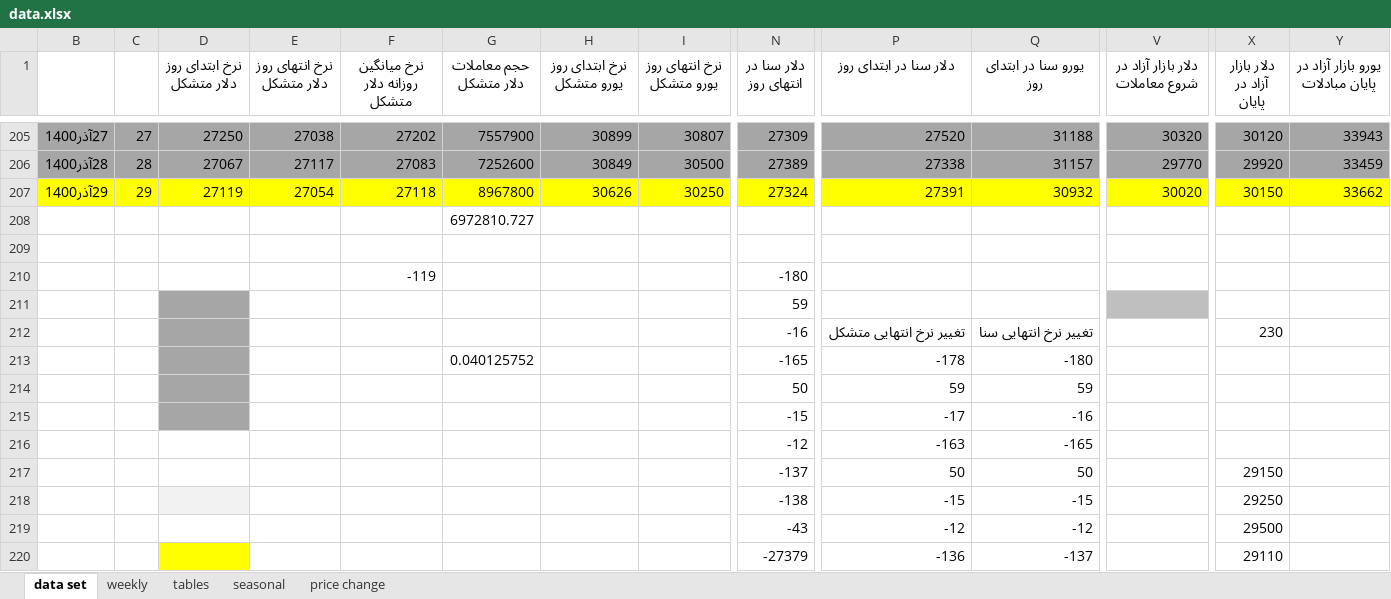
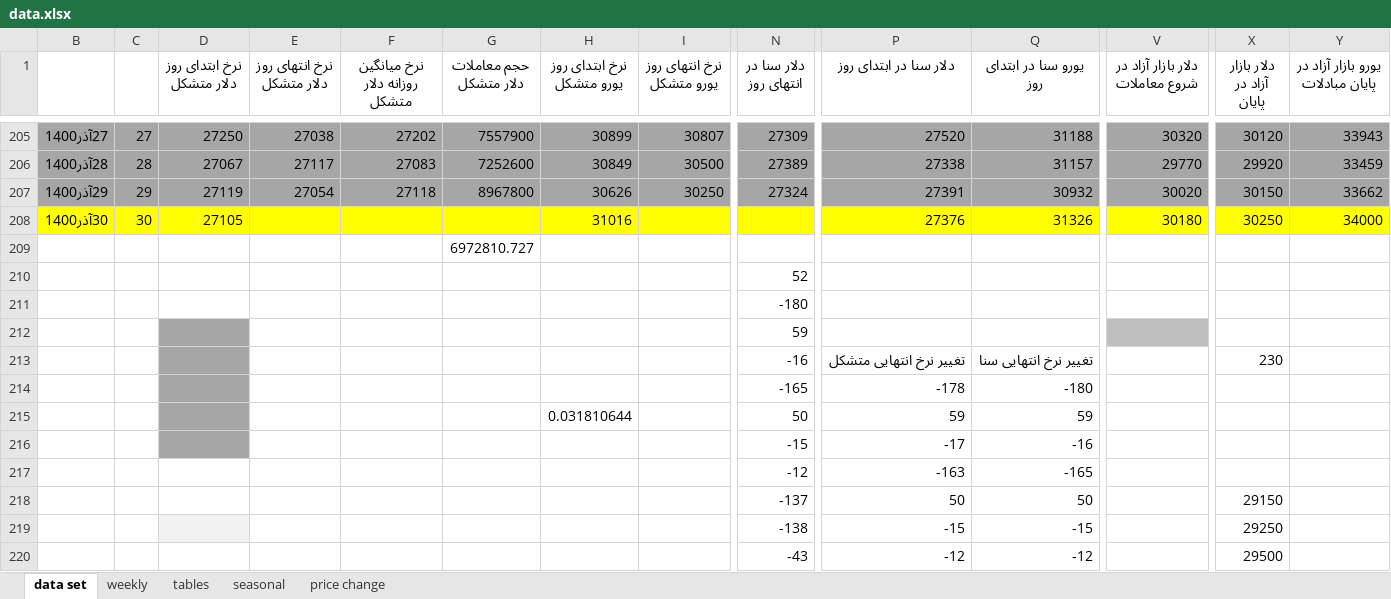
Before and after one commit to moeinmir/dendataset, an Excel workbook: data.xlsx, sheet data set, drawn as a sheet; only a part is shown, gaps mark what is left out; the shorter side is filled out with more unchanged rows; values as stored, in another font and other column widths than the file's, no borders; addresses are those after the commit; rows hold the shown columns only; the diff covers the shown part only; the diff names each change by its address in the sheet, - before the commit and + after, or states it on an @@ line.

```diff
--- a/data.xlsx (sheet data set)
+++ b/data.xlsx (sheet data set)
-B207:Y207 fill: #FFFF00
+B207:Y207 fill: #A6A6A6
+row 208: 30آذر1400 | 30 | 27105 |  |  |  | 31016 |  |  | 27376 | 31326 | 30180 | 30250 | 34000
-N210 (دلار سنا در انتهای روز): (empty)
+N210 (دلار سنا در انتهای روز): 52
-F211 (نرخ میانگین روزانه دلار متشکل): -119
+F211 (نرخ میانگین روزانه دلار متشکل): (empty)
-G214 (حجم معاملات دلار متشکل): 0.040125752
+G214 (حجم معاملات دلار متشکل): (empty)
-H215 (نرخ ابتدای روز یورو متشکل): (empty)
+H215 (نرخ ابتدای روز یورو متشکل): 0.031810644
```
Also changed, not shown: cell formats elsewhere in this sheet, sheet tables, sheet price change, charts or pictures, format.xlsx.
